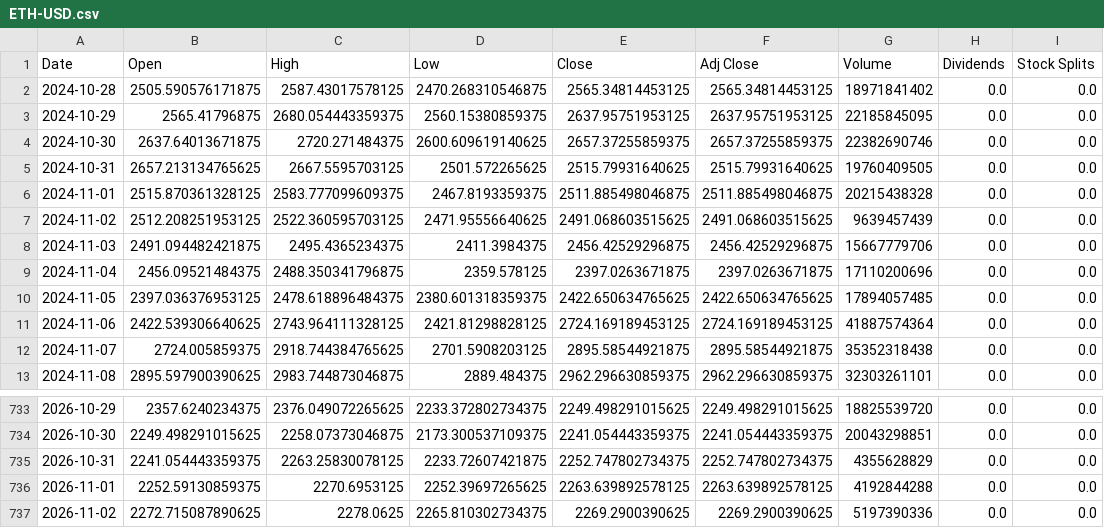
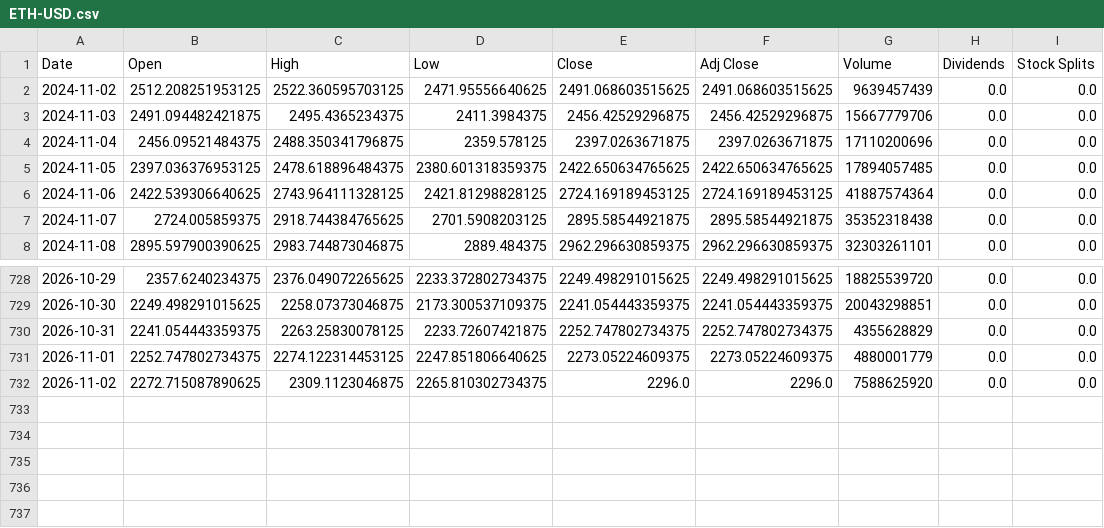
Before and after one commit to cheangiotou238-star/quant-multi-asset-engine, a CSV file: data/history/ETH-USD.csv, drawn as a sheet; only a part is shown, gaps mark what is left out.

```diff
--- a/data/history/ETH-USD.csv
+++ b/data/history/ETH-USD.csv
@@ -1,7 +1,2 @@
 Date,Open,High,Low,Close,Adj Close,Volume,Dividends,Stock Splits
-2024-10-28,2505.590576171875,2587.43017578125,2470.268310546875,2565.34814453125,2565.34814453125,18971841402,0.0,0.0
-2024-10-29,2565.41796875,2680.054443359375,2560.15380859375,2637.95751953125,2637.95751953125,22185845095,0.0,0.0
-2024-10-30,2637.64013671875,2720.271484375,2600.609619140625,2657.37255859375,2657.37255859375,22382690746,0.0,0.0
-2024-10-31,2657.213134765625,2667.5595703125,2501.572265625,2515.79931640625,2515.79931640625,19760409505,0.0,0.0
-2024-11-01,2515.870361328125,2583.777099609375,2467.8193359375,2511.885498046875,2511.885498046875,20215438328,0.0,0.0
 2024-11-02,2512.208251953125,2522.360595703125,2471.95556640625,2491.068603515625,2491.068603515625,9639457439,0.0,0.0
@@ -735,3 +730,3 @@ Date,Open,High,Low,Close,Adj Close,Volume,Dividends,Stock Splits
 2026-10-31,2241.054443359375,2263.25830078125,2233.72607421875,2252.747802734375,2252.747802734375,4355628829,0.0,0.0
-2026-11-01,2252.59130859375,2270.6953125,2252.39697265625,2263.639892578125,2263.639892578125,4192844288,0.0,0.0
-2026-11-02,2272.715087890625,2278.0625,2265.810302734375,2269.2900390625,2269.2900390625,5197390336,0.0,0.0
+2026-11-01,2252.747802734375,2274.122314453125,2247.851806640625,2273.05224609375,2273.05224609375,4880001779,0.0,0.0
+2026-11-02,2272.715087890625,2309.1123046875,2265.810302734375,2296.0,2296.0,7588625920,0.0,0.0
```
Also changed, not shown: data/history/0823.HK.csv, data/history/BTC-USD.csv, 13 other files.
